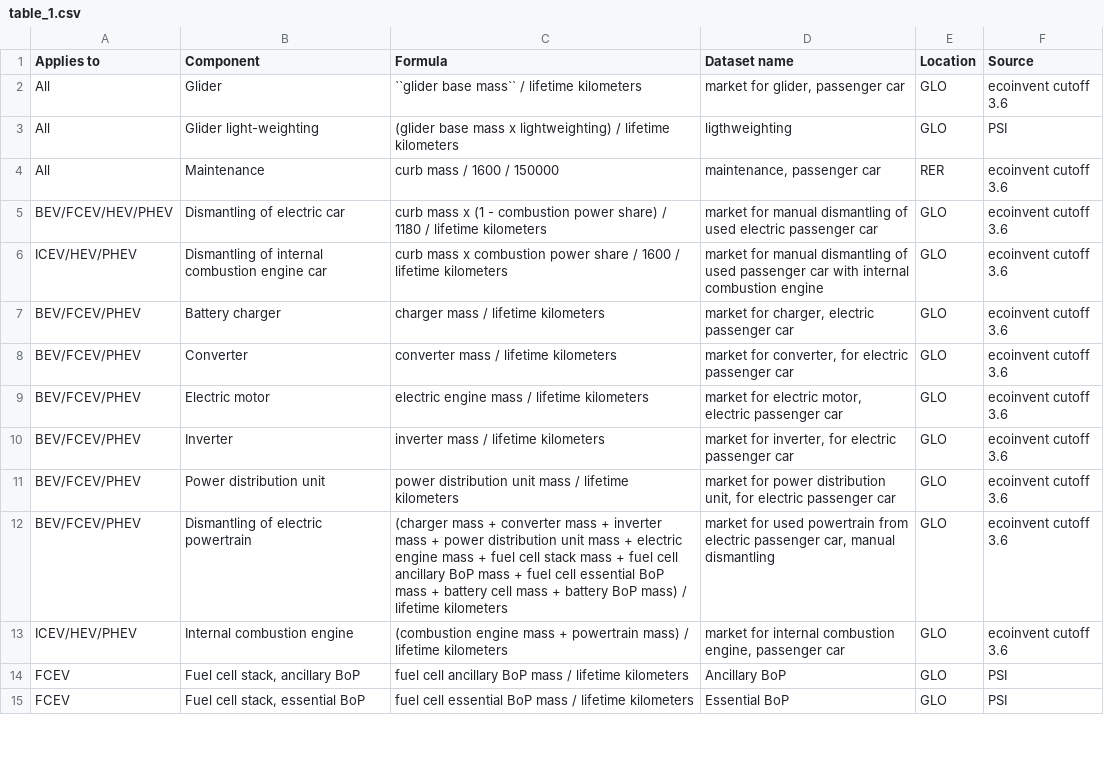
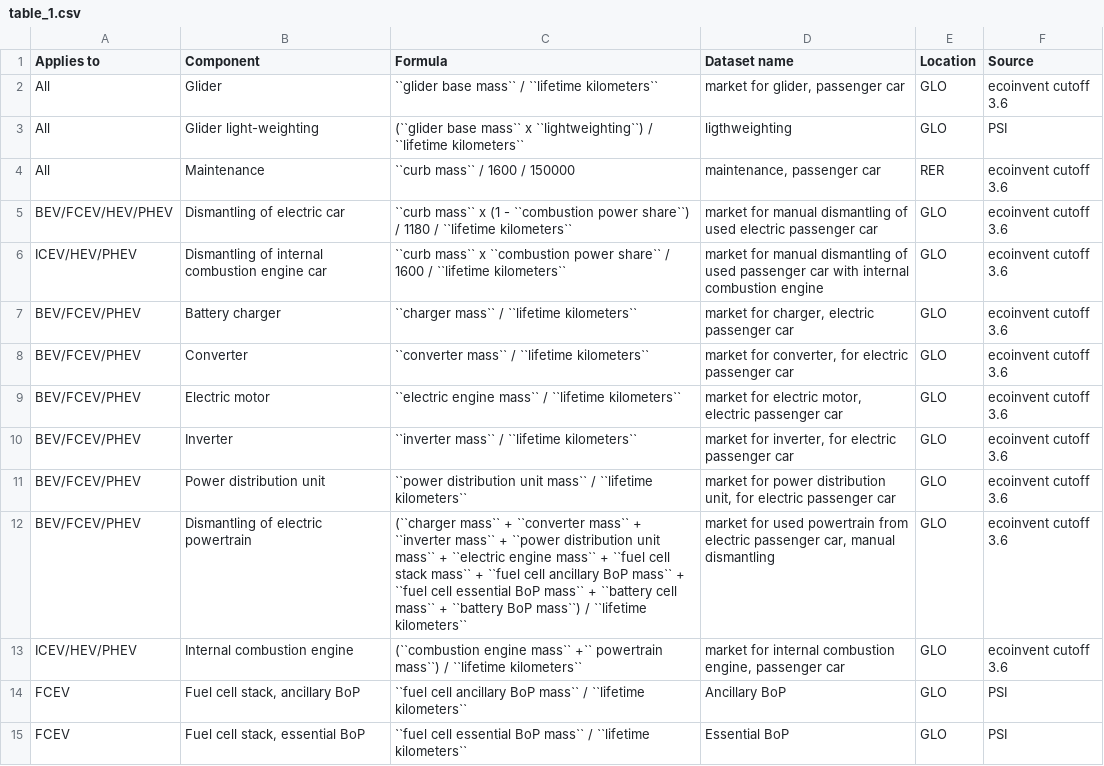
Before and after one commit to romainsacchi/carculator, a CSV file: docs/table_1.csv, drawn as a sheet; only a part is shown; the diff covers the shown part only.

Commit message:
Update table_1.csv

```diff
--- a/docs/table_1.csv
+++ b/docs/table_1.csv
@@ -1,15 +1,15 @@
 Applies to ,Component,Formula,Dataset name,Location,Source
-All,Glider,``glider base mass`` / lifetime kilometers,"market for glider, passenger car",GLO,ecoinvent cutoff 3.6
-All,Glider light-weighting,(glider base mass x lightweighting) / lifetime kilometers,ligthweighting,GLO,PSI
-All,Maintenance,curb mass / 1600 / 150000,"maintenance, passenger car",RER,ecoinvent cutoff 3.6
-BEV/FCEV/HEV/PHEV,Dismantling of electric car,curb mass x (1 - combustion power share) / 1180 / lifetime kilometers,market for manual dismantling of used electric passenger car,GLO,ecoinvent cutoff 3.6
-ICEV/HEV/PHEV,Dismantling of internal combustion engine car,curb mass x combustion power share / 1600 / lifetime kilometers,market for manual dismantling of used passenger car with internal combustion engine,GLO,ecoinvent cutoff 3.6
-BEV/FCEV/PHEV,Battery charger,charger mass / lifetime kilometers,"market for charger, electric passenger car",GLO,ecoinvent cutoff 3.6
-BEV/FCEV/PHEV,Converter,converter mass / lifetime kilometers,"market for converter, for electric passenger car",GLO,ecoinvent cutoff 3.6
-BEV/FCEV/PHEV,Electric motor,electric engine mass / lifetime kilometers,"market for electric motor, electric passenger car",GLO,ecoinvent cutoff 3.6
-BEV/FCEV/PHEV,Inverter,inverter mass / lifetime kilometers,"market for inverter, for electric passenger car",GLO,ecoinvent cutoff 3.6
-BEV/FCEV/PHEV,Power distribution unit,power distribution unit mass / lifetime kilometers,"market for power distribution unit, for electric passenger car",GLO,ecoinvent cutoff 3.6
-BEV/FCEV/PHEV,Dismantling of electric powertrain,(charger mass + converter mass + inverter mass + power distribution unit mass + electric engine mass + fuel cell stack mass + fuel cell ancillary BoP mass + fuel cell essential BoP mass + battery cell mass + battery BoP mass) / lifetime kilometers,"market for used powertrain from electric passenger car, manual dismantling",GLO,ecoinvent cutoff 3.6
-ICEV/HEV/PHEV,Internal combustion engine,(combustion engine mass + powertrain mass) / lifetime kilometers,"market for internal combustion engine, passenger car",GLO,ecoinvent cutoff 3.6
-FCEV,"Fuel cell stack, ancillary BoP",fuel cell ancillary BoP mass / lifetime kilometers,Ancillary BoP,GLO,PSI
-FCEV,"Fuel cell stack, essential BoP",fuel cell essential BoP mass / lifetime kilometers,Essential BoP,GLO,PSI
+All,Glider,``glider base mass`` / ``lifetime kilometers``,"market for glider, passenger car",GLO,ecoinvent cutoff 3.6
+All,Glider light-weighting,(``glider base mass`` x ``lightweighting``) / ``lifetime kilometers``,ligthweighting,GLO,PSI
+All,Maintenance,``curb mass`` / 1600 / 150000,"maintenance, passenger car",RER,ecoinvent cutoff 3.6
+BEV/FCEV/HEV/PHEV,Dismantling of electric car,``curb mass`` x (1 - ``combustion power share``) / 1180 / ``lifetime kilometers``,market for manual dismantling of used electric passenger car,GLO,ecoinvent cutoff 3.6
+ICEV/HEV/PHEV,Dismantling of internal combustion engine car,``curb mass`` x ``combustion power share`` / 1600 / ``lifetime kilometers``,market for manual dismantling of used passenger car with internal combustion engine,GLO,ecoinvent cutoff 3.6
+BEV/FCEV/PHEV,Battery charger,``charger mass`` / ``lifetime kilometers``,"market for charger, electric passenger car",GLO,ecoinvent cutoff 3.6
+BEV/FCEV/PHEV,Converter,``converter mass`` / ``lifetime kilometers``,"market for converter, for electric passenger car",GLO,ecoinvent cutoff 3.6
+BEV/FCEV/PHEV,Electric motor,``electric engine mass`` / ``lifetime kilometers``,"market for electric motor, electric passenger car",GLO,ecoinvent cutoff 3.6
+BEV/FCEV/PHEV,Inverter,``inverter mass`` / ``lifetime kilometers``,"market for inverter, for electric passenger car",GLO,ecoinvent cutoff 3.6
+BEV/FCEV/PHEV,Power distribution unit,``power distribution unit mass`` / ``lifetime kilometers``,"market for power distribution unit, for electric passenger car",GLO,ecoinvent cutoff 3.6
+BEV/FCEV/PHEV,Dismantling of electric powertrain,(``charger mass`` + ``converter mass`` + ``inverter mass`` + ``power distribution unit mass`` + ``electric engine mass`` + ``fuel cell stack mass`` + ``fuel cell ancillary BoP mass`` + ``fuel cell essential BoP mass`` + ``battery cell mass`` + ``battery BoP mass``) / ``lifetime kilometers``,"market for used powertrain from electric passenger car, manual dismantling",GLO,ecoinvent cutoff 3.6
+ICEV/HEV/PHEV,Internal combustion engine,(``combustion engine mass`` +`` powertrain mass``) / ``lifetime kilometers``,"market for internal combustion engine, passenger car",GLO,ecoinvent cutoff 3.6
+FCEV,"Fuel cell stack, ancillary BoP",``fuel cell ancillary BoP mass`` / ``lifetime kilometers``,Ancillary BoP,GLO,PSI
+FCEV,"Fuel cell stack, essential BoP",``fuel cell essential BoP mass`` / ``lifetime kilometers``,Essential BoP,GLO,PSI
```
Also changed, not shown: 13 edited cells elsewhere in this file.
